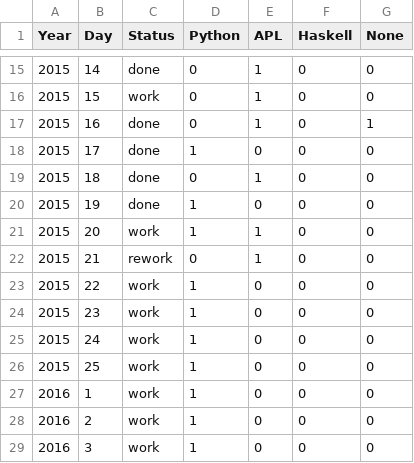
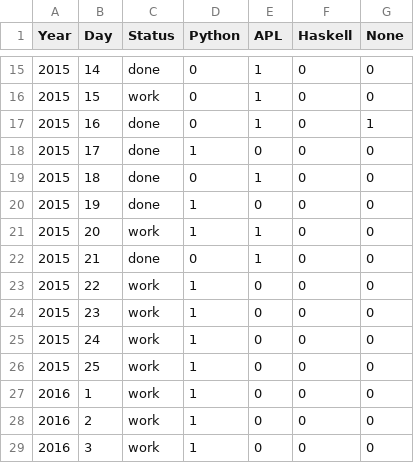
Before and after one commit to abcrtzyn/AdventOfCode, a CSV file: status.csv, drawn as a sheet; only a part is shown, gaps mark what is left out.

Commit message:
2015.21 reworked apl remove python

```diff
--- a/status.csv
+++ b/status.csv
@@ -21,3 +21,3 @@ Year, Day, Status, Python, APL, Haskell, None
 2015,  20,   work, 1,1,0,0
-2015,  21, rework, 0,1,0,0
+2015,  21,   done, 0,1,0,0
 2015,  22,   work, 1,0,0,0
```
Also changed, not shown: 3 other files.
